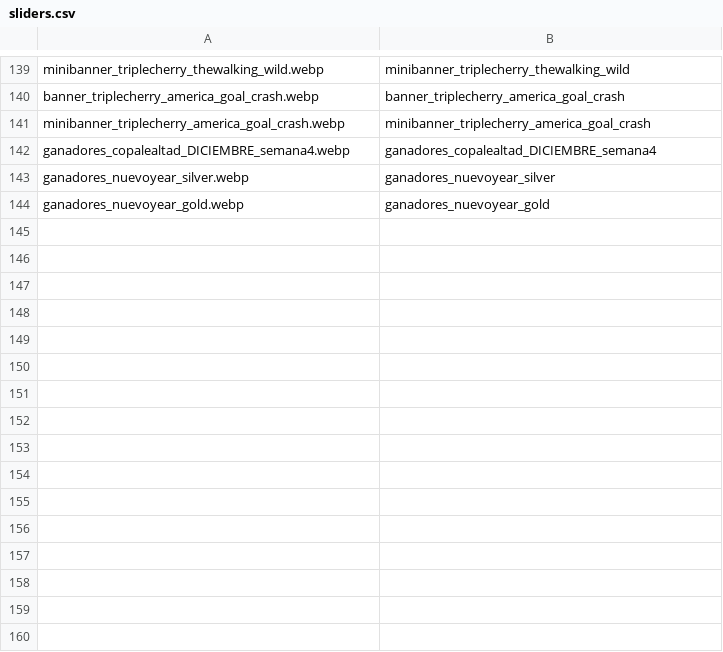
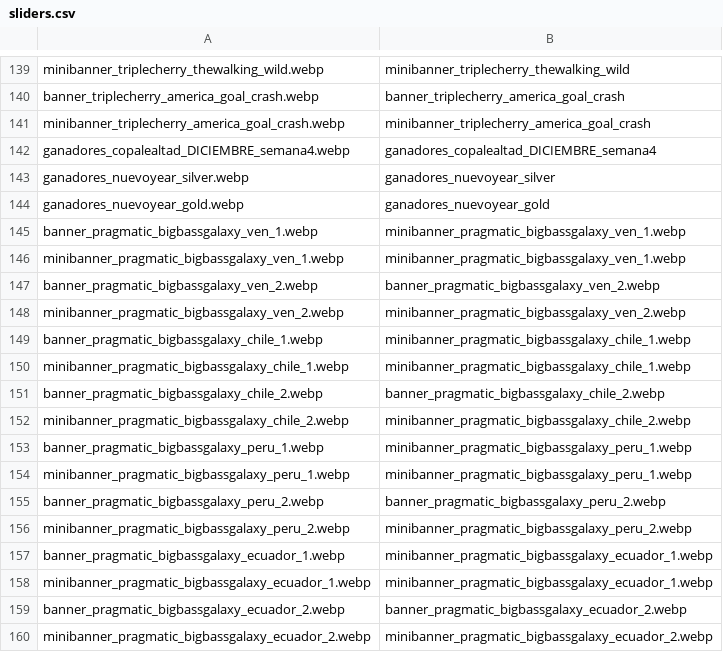
Before and after one commit to tecnodata2015/slots, a CSV file: sliders.csv, drawn as a sheet; only a part is shown, gaps mark what is left out; the diff names each change by its address in the sheet, - before the commit and + after, or states it on an @@ line.

Commit message:
actualziacion banners promos smarh galaxy

```diff
--- a/sliders.csv
+++ b/sliders.csv
+row 145: banner_pragmatic_bigbassgalaxy_ven_1.webp | minibanner_pragmatic_bigbassgalaxy_ven_1.webp
+row 146: minibanner_pragmatic_bigbassgalaxy_ven_1.webp | minibanner_pragmatic_bigbassgalaxy_ven_1.webp
+row 147: banner_pragmatic_bigbassgalaxy_ven_2.webp | banner_pragmatic_bigbassgalaxy_ven_2.webp
+row 148: minibanner_pragmatic_bigbassgalaxy_ven_2.webp | minibanner_pragmatic_bigbassgalaxy_ven_2.webp
+row 149: banner_pragmatic_bigbassgalaxy_chile_1.webp | minibanner_pragmatic_bigbassgalaxy_chile_1.webp
+row 150: minibanner_pragmatic_bigbassgalaxy_chile_1.webp | minibanner_pragmatic_bigbassgalaxy_chile_1.webp
+row 151: banner_pragmatic_bigbassgalaxy_chile_2.webp | banner_pragmatic_bigbassgalaxy_chile_2.webp
+row 152: minibanner_pragmatic_bigbassgalaxy_chile_2.webp | minibanner_pragmatic_bigbassgalaxy_chile_2.webp
+row 153: banner_pragmatic_bigbassgalaxy_peru_1.webp | minibanner_pragmatic_bigbassgalaxy_peru_1.webp
+row 154: minibanner_pragmatic_bigbassgalaxy_peru_1.webp | minibanner_pragmatic_bigbassgalaxy_peru_1.webp
+row 155: banner_pragmatic_bigbassgalaxy_peru_2.webp | banner_pragmatic_bigbassgalaxy_peru_2.webp
+row 156: minibanner_pragmatic_bigbassgalaxy_peru_2.webp | minibanner_pragmatic_bigbassgalaxy_peru_2.webp
+row 157: banner_pragmatic_bigbassgalaxy_ecuador_1.webp | minibanner_pragmatic_bigbassgalaxy_ecuador_1.webp
+row 158: minibanner_pragmatic_bigbassgalaxy_ecuador_1.webp | minibanner_pragmatic_bigbassgalaxy_ecuador_1.webp
+row 159: banner_pragmatic_bigbassgalaxy_ecuador_2.webp | banner_pragmatic_bigbassgalaxy_ecuador_2.webp
+row 160: minibanner_pragmatic_bigbassgalaxy_ecuador_2.webp | minibanner_pragmatic_bigbassgalaxy_ecuador_2.webp
```
Also changed, not shown: 16 other files.
